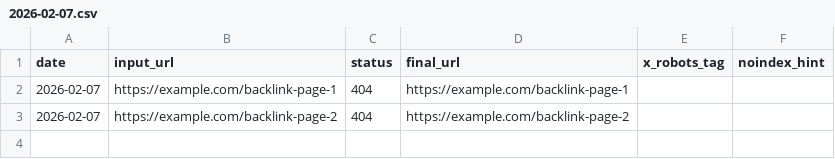
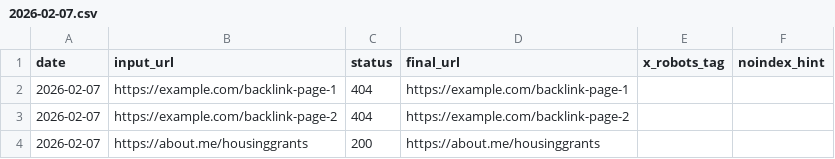
Before and after one commit to grantsbenifits/hub, a CSV file: docs/health/2026-02-07.csv, drawn as a sheet.

```diff
--- a/docs/health/2026-02-07.csv
+++ b/docs/health/2026-02-07.csv
@@ -3 +3,2 @@ date,input_url,status,final_url,x_robots_tag,noindex_hint
 2026-02-07,https://example.com/backlink-page-2,404,https://example.com/backlink-page-2,,
+2026-02-07,https://about.me/housinggrants,200,https://about.me/housinggrants,,
```
Also changed, not shown: 4 other files.
